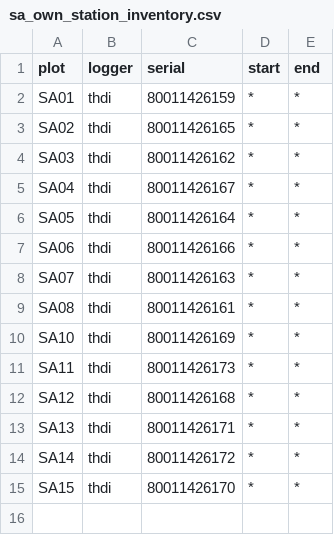
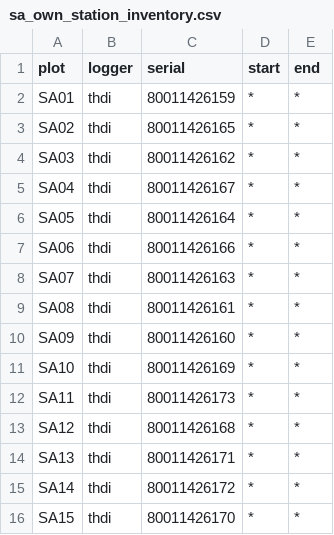
Before and after one commit to environmentalinformatics-marburg/magic, a CSV file: timeseriesdatabase/config/sa_own/sa_own_station_inventory.csv, drawn as a sheet; the diff names each change by its address in the sheet, - before the commit and + after, or states it on an @@ line.

Commit message:
updated wxt loader; sa own config added station;

```diff
--- a/timeseriesdatabase/config/sa_own/sa_own_station_inventory.csv
+++ b/timeseriesdatabase/config/sa_own/sa_own_station_inventory.csv
+row 10: SA09 | thdi | 80011426160 | * | *
```
Also changed, not shown: 4 other files.
